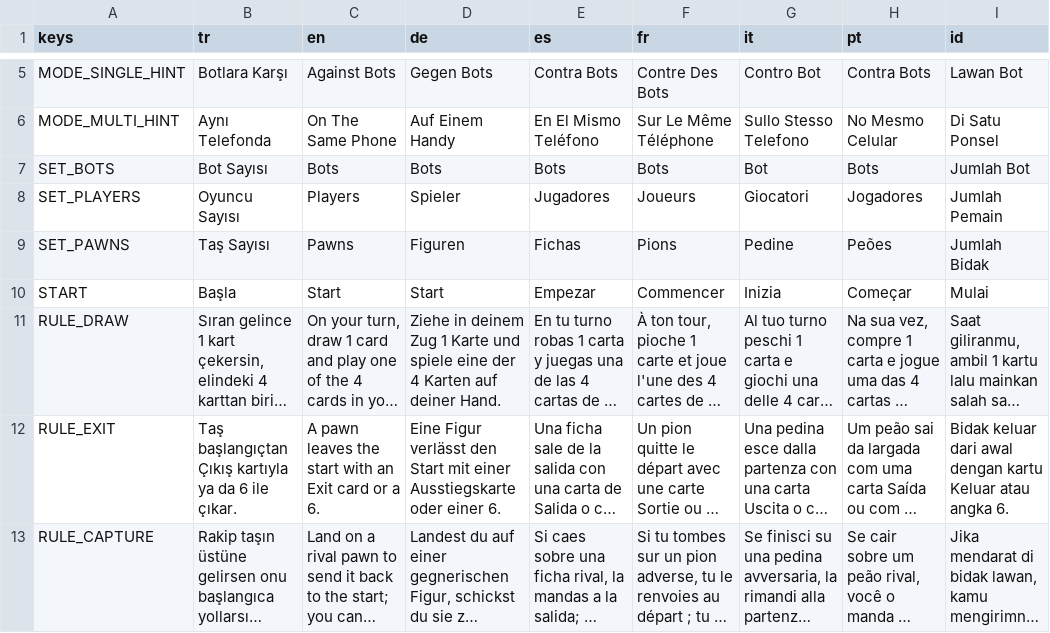
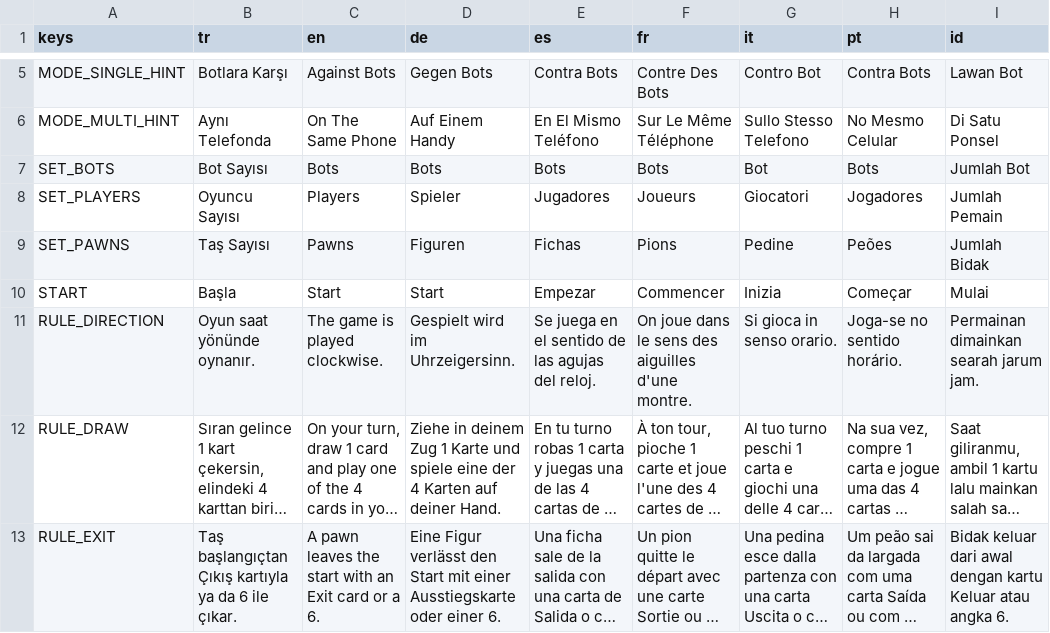
Before and after one commit to sezertanci/Pawnic, a CSV file: data/translations.csv, drawn as a sheet; only a part is shown, gaps mark what is left out; the shorter side is filled out with more unchanged rows; long unchanged cells end in …; the diff names each change by its address in the sheet, - before the commit and + after, or states it on an @@ line.

```diff
--- a/data/translations.csv
+++ b/data/translations.csv
+row 11: RULE_DIRECTION | Oyun saat yönünde oynanır. | The game is played clockwise. | Gespielt wird im Uhrzeigersinn. | Se juega en el sentido de las agujas del reloj. | On joue dans le sens des aiguilles d'une montre. | Si gioca in senso orario. | Joga-se no sentido horário. | Permainan dimainkan searah jarum jam.
```
Also changed, not shown: 11 other files.
